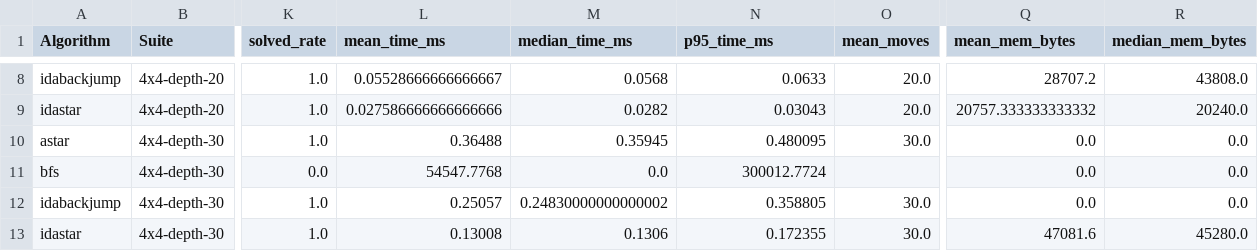
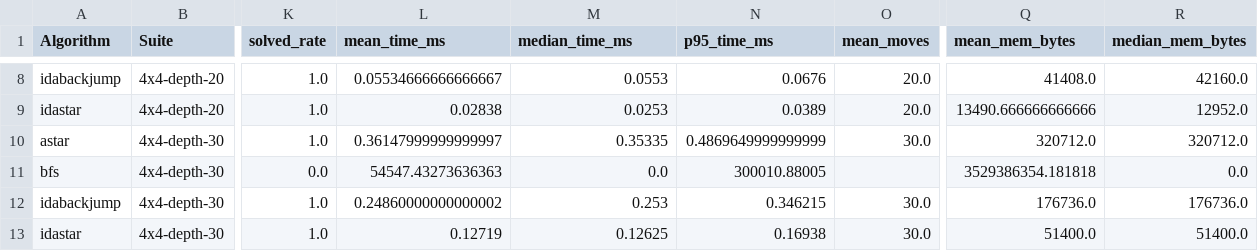
Before and after one commit to ArsenijRomanov/Algo.FourthSem.FourthLab, a CSV file: SearchAlgorithms/SlidingPuzzle.LoadTest/artifacts/analysis/summary.csv, drawn as a sheet; only a part is shown, gaps mark what is left out; the diff covers the shown part only; the diff names each change by its address in the sheet, - before the commit and + after, or states it on an @@ line.

```diff
--- a/SearchAlgorithms/SlidingPuzzle.LoadTest/artifacts/analysis/summary.csv
+++ b/SearchAlgorithms/SlidingPuzzle.LoadTest/artifacts/analysis/summary.csv
-L8 (mean_time_ms): 0.05528666666666667
+L8 (mean_time_ms): 0.05534666666666667
-M8 (median_time_ms): 0.0568
+M8 (median_time_ms): 0.0553
-N8 (p95_time_ms): 0.0633
+N8 (p95_time_ms): 0.0676
-Q8 (mean_mem_bytes): 28707.2
+Q8 (mean_mem_bytes): 41408.0
-R8 (median_mem_bytes): 43808.0
+R8 (median_mem_bytes): 42160.0
-L9 (mean_time_ms): 0.027586666666666666
+L9 (mean_time_ms): 0.02838
-M9 (median_time_ms): 0.0282
+M9 (median_time_ms): 0.0253
-N9 (p95_time_ms): 0.03043
+N9 (p95_time_ms): 0.0389
-Q9 (mean_mem_bytes): 20757.333333333332
+Q9 (mean_mem_bytes): 13490.666666666666
-R9 (median_mem_bytes): 20240.0
+R9 (median_mem_bytes): 12952.0
-L10 (mean_time_ms): 0.36488
+L10 (mean_time_ms): 0.36147999999999997
-M10 (median_time_ms): 0.35945
+M10 (median_time_ms): 0.35335
-N10 (p95_time_ms): 0.480095
+N10 (p95_time_ms): 0.4869649999999999
-Q10 (mean_mem_bytes): 0.0
+Q10 (mean_mem_bytes): 320712.0
-R10 (median_mem_bytes): 0.0
+R10 (median_mem_bytes): 320712.0
-L11 (mean_time_ms): 54547.7768
+L11 (mean_time_ms): 54547.43273636363
-N11 (p95_time_ms): 300012.7724
+N11 (p95_time_ms): 300010.88005
-Q11 (mean_mem_bytes): 0.0
+Q11 (mean_mem_bytes): 3529386354.181818
-L12 (mean_time_ms): 0.25057
+L12 (mean_time_ms): 0.24860000000000002
-M12 (median_time_ms): 0.24830000000000002
+M12 (median_time_ms): 0.253
-N12 (p95_time_ms): 0.358805
+N12 (p95_time_ms): 0.346215
-Q12 (mean_mem_bytes): 0.0
+Q12 (mean_mem_bytes): 176736.0
-R12 (median_mem_bytes): 0.0
+R12 (median_mem_bytes): 176736.0
-L13 (mean_time_ms): 0.13008
+L13 (mean_time_ms): 0.12719
-M13 (median_time_ms): 0.1306
+M13 (median_time_ms): 0.12625
-N13 (p95_time_ms): 0.172355
+N13 (p95_time_ms): 0.16938
-Q13 (mean_mem_bytes): 47081.6
+Q13 (mean_mem_bytes): 51400.0
-R13 (median_mem_bytes): 45280.0
+R13 (median_mem_bytes): 51400.0
```
Also changed, not shown: 59 edited cells elsewhere in this file, 23 other files.
